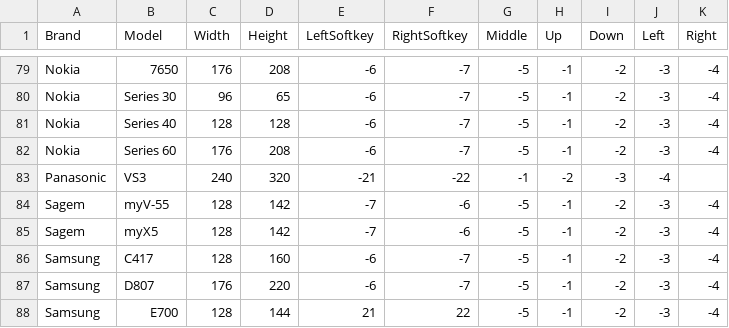
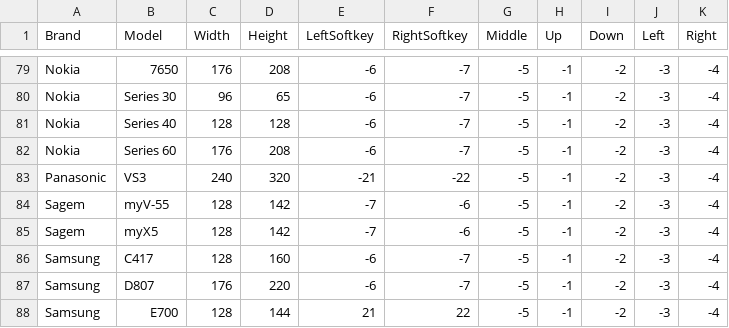
Before and after one commit to Nokia64/J2ME-phone-quirks, a CSV file: J2ME-phone-quirks.csv, drawn as a sheet; only a part is shown, gaps mark what is left out.

Commit message:
Update J2ME-phone-quirks.csv

```diff
--- a/J2ME-phone-quirks.csv
+++ b/J2ME-phone-quirks.csv
@@ -82,3 +82,3 @@ Nokia,Series 40,128,128,-6,-7,-5,-1,-2,-3,-4
 Nokia,Series 60,176,208,-6,-7,-5,-1,-2,-3,-4
-Panasonic,VS3,240,320,-21,-22,-1,-2,-3,-4
+Panasonic,VS3,240,320,-21,-22,-5,-1,-2,-3,-4
 Sagem,myV-55,128,142,-7,-6,-5,-1,-2,-3,-4
```
